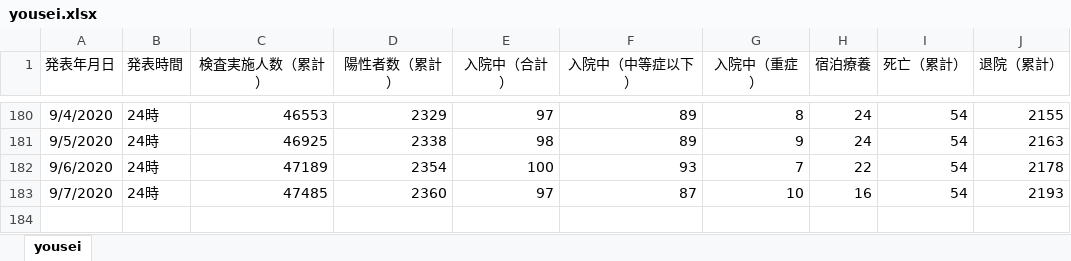
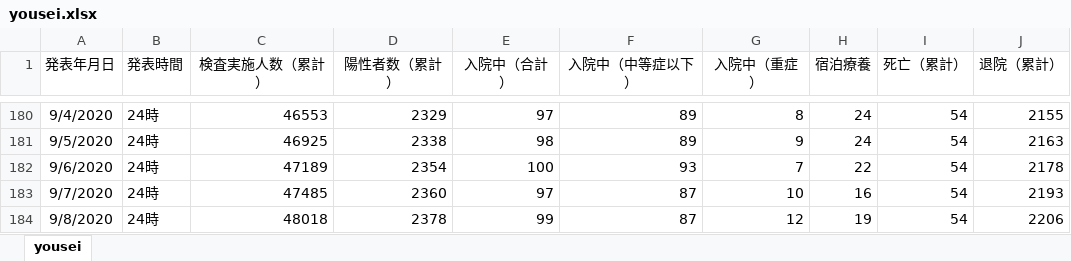
Before and after one commit to stop-covid19-hyogo/covid19-scraping, an Excel workbook: yousei.xlsx, sheet yousei, drawn as a sheet; only a part is shown, gaps mark what is left out; values as stored, in another font and other column widths than the file's, no borders; the diff names each change by its address in the sheet, - before the commit and + after, or states it on an @@ line.

```diff
--- a/yousei.xlsx (sheet yousei)
+++ b/yousei.xlsx (sheet yousei)
+row 184: 9/8/2020 | 24時 | 48018 | 2378 | 99 | 87 | 12 | 19 | 54 | 2206
```
Also changed, not shown: pcr.xlsx, 8 other files.
